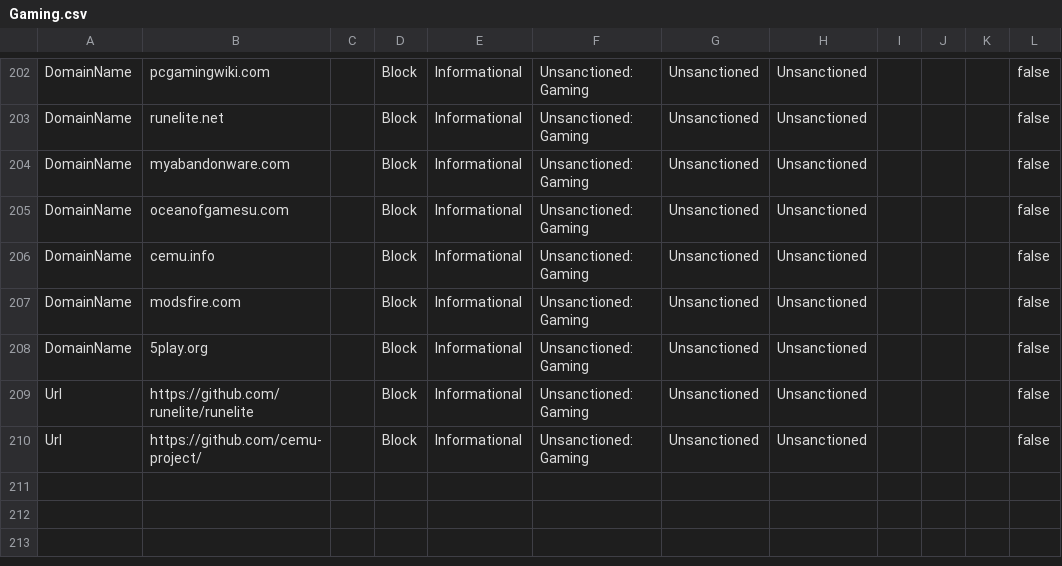
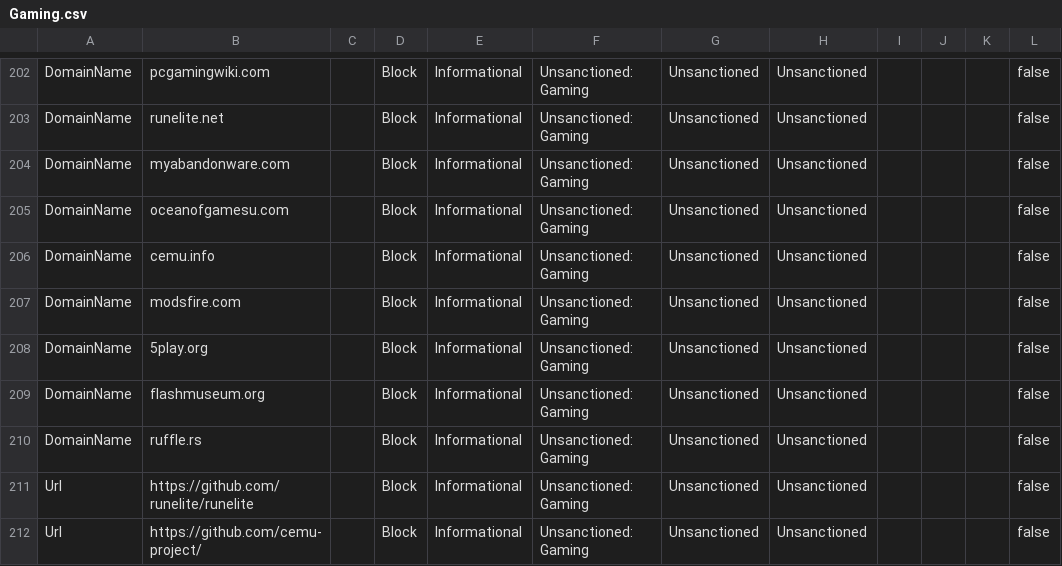
Before and after one commit to jkerai1/SoftwareCertificates, a CSV file: Bulk-IOC-CSVs/Gaming.csv, drawn as a sheet; only a part is shown, gaps mark what is left out; the diff names each change by its address in the sheet, - before the commit and + after, or states it on an @@ line.

Commit message:
Update Gaming.csv

```diff
--- a/Bulk-IOC-CSVs/Gaming.csv
+++ b/Bulk-IOC-CSVs/Gaming.csv
+row 209: DomainName | flashmuseum.org |  | Block | Informational | Unsanctioned: Gaming | Unsanctioned | Unsanctioned |  |  |  | false
+row 210: DomainName | ruffle.rs |  | Block | Informational | Unsanctioned: Gaming | Unsanctioned | Unsanctioned |  |  |  | false
```
